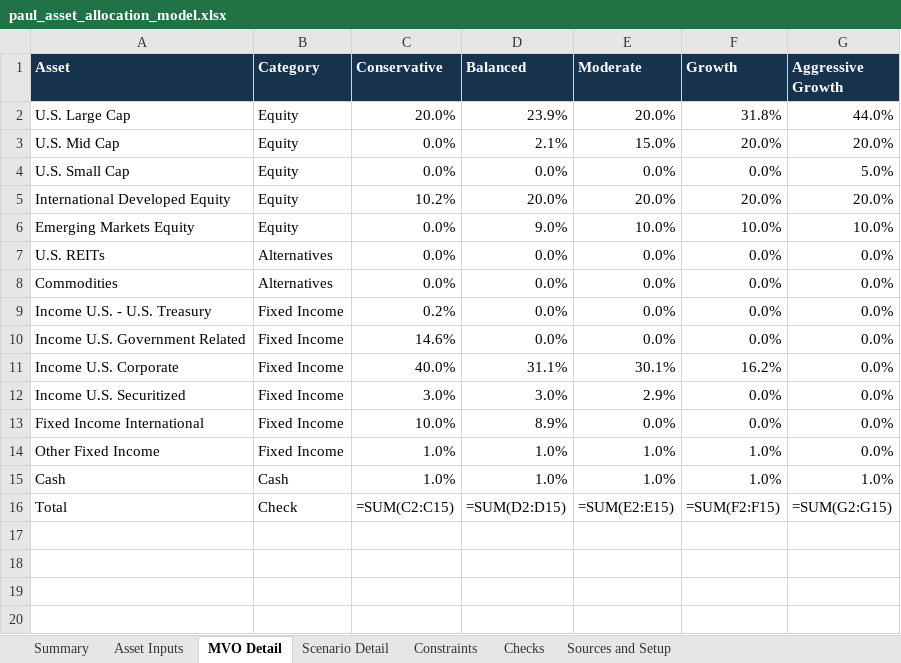
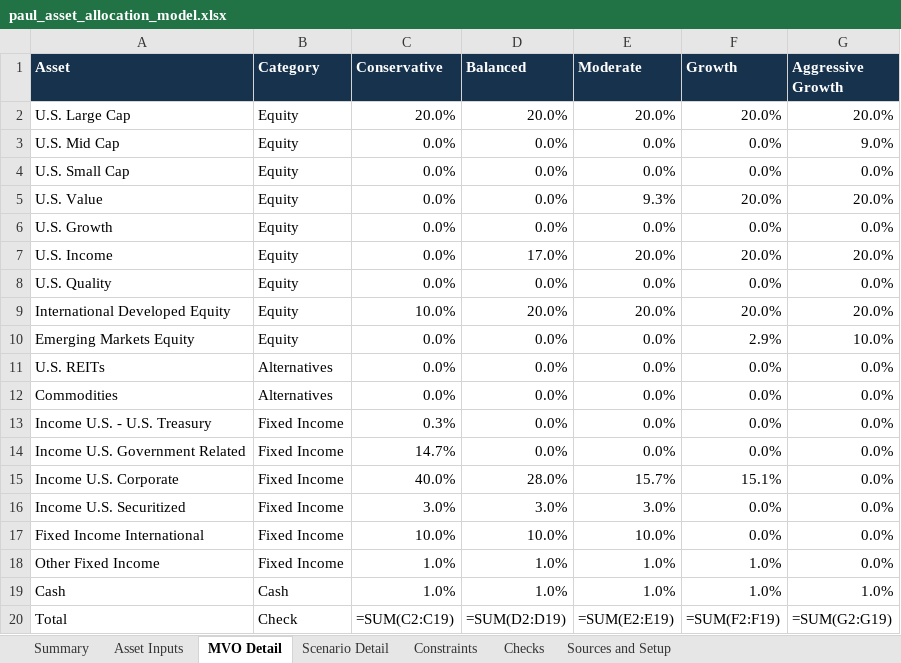
Before and after one commit to heathclevenger/Asset-Allocation, an Excel workbook: outputs/paul_asset_allocation_model.xlsx, sheet MVO Detail, drawn as a sheet; values as stored, in another font and other column widths than the file's, no borders; formulas without a stored value are shown as written; addresses are those after the commit; the diff names each change by its address in the sheet, - before the commit and + after, or states it on an @@ line.

```diff
--- a/outputs/paul_asset_allocation_model.xlsx (sheet MVO Detail)
+++ b/outputs/paul_asset_allocation_model.xlsx (sheet MVO Detail)
-D2 (Balanced): 23.9%
+D2 (Balanced): 20.0%
-F2 (Growth): 31.8%
+F2 (Growth): 20.0%
-G2 (Aggressive Growth): 44.0%
+G2 (Aggressive Growth): 20.0%
-D3 (Balanced): 2.1%
+D3 (Balanced): 0.0%
-E3 (Moderate): 15.0%
+E3 (Moderate): 0.0%
-F3 (Growth): 20.0%
+F3 (Growth): 0.0%
-G3 (Aggressive Growth): 20.0%
+G3 (Aggressive Growth): 9.0%
-G4 (Aggressive Growth): 5.0%
+G4 (Aggressive Growth): 0.0%
+row 5: U.S. Value | Equity | 0.0% | 0.0% | 9.3% | 20.0% | 20.0%
+row 6: U.S. Growth | Equity | 0.0% | 0.0% | 0.0% | 0.0% | 0.0%
+row 7: U.S. Income | Equity | 0.0% | 17.0% | 20.0% | 20.0% | 20.0%
+row 8: U.S. Quality | Equity | 0.0% | 0.0% | 0.0% | 0.0% | 0.0%
-C9 (Conservative): 10.2%
+C9 (Conservative): 10.0%
-D10 (Balanced): 9.0%
+D10 (Balanced): 0.0%
-E10 (Moderate): 10.0%
+E10 (Moderate): 0.0%
-F10 (Growth): 10.0%
+F10 (Growth): 2.9%
-C13 (Conservative): 0.2%
+C13 (Conservative): 0.3%
-C14 (Conservative): 14.6%
+C14 (Conservative): 14.7%
-D15 (Balanced): 31.1%
+D15 (Balanced): 28.0%
-E15 (Moderate): 30.1%
+E15 (Moderate): 15.7%
-F15 (Growth): 16.2%
+F15 (Growth): 15.1%
-E16 (Moderate): 2.9%
+E16 (Moderate): 3.0%
-D17 (Balanced): 8.9%
+D17 (Balanced): 10.0%
-E17 (Moderate): 0.0%
+E17 (Moderate): 10.0%
-C20 (Conservative): =SUM(C2:C15)
+C20 (Conservative): =SUM(C2:C19)
-D20 (Balanced): =SUM(D2:D15)
+D20 (Balanced): =SUM(D2:D19)
-E20 (Moderate): =SUM(E2:E15)
+E20 (Moderate): =SUM(E2:E19)
-F20 (Growth): =SUM(F2:F15)
+F20 (Growth): =SUM(F2:F19)
-G20 (Aggressive Growth): =SUM(G2:G15)
+G20 (Aggressive Growth): =SUM(G2:G19)
```
Also changed, not shown: sheet Scenario Detail, sheet Summary, sheet Constraints, sheet Asset Inputs, sheet Checks, 6 other files.
